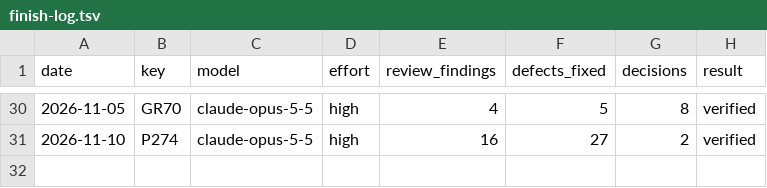
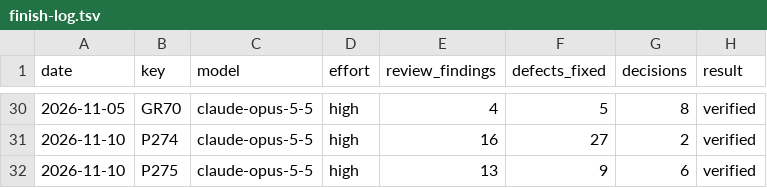
Before and after one commit to Ausp3x/CompProg-Library, a TSV file: 00-Guidelines/13-Plan/finish-log.tsv, drawn as a sheet; only a part is shown, gaps mark what is left out.

```diff
--- a/00-Guidelines/13-Plan/finish-log.tsv
+++ b/00-Guidelines/13-Plan/finish-log.tsv
@@ -31 +31,2 @@ date	key	model	effort	review_findings	defects_fixed	decisions	result
 2026-11-10	P274	claude-opus-5-5	high	16	27	2	verified
+2026-11-10	P275	claude-opus-5-5	high	13	9	6	verified
```
Also changed, not shown: 32 other files.
